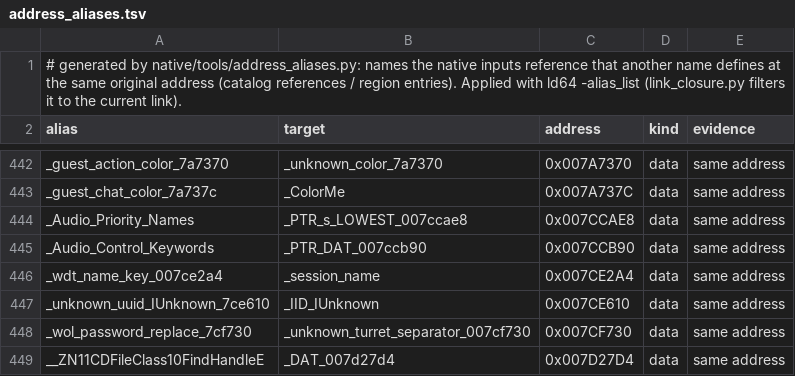
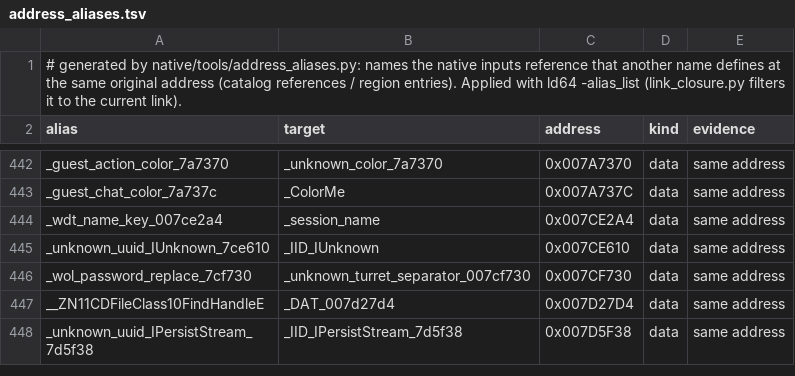
Before and after one commit to meastes/redalert2-decomp, a TSV file: native/data/address_aliases.tsv, drawn as a sheet; only a part is shown, gaps mark what is left out; the shorter side is filled out with more unchanged rows.

```diff
--- a/native/data/address_aliases.tsv
+++ b/native/data/address_aliases.tsv
@@ -443,4 +443,2 @@ _guest_action_color_7a7370	_unknown_color_7a7370	0x007A7370	data	same address
 _guest_chat_color_7a737c	_ColorMe	0x007A737C	data	same address
-_Audio_Priority_Names	_PTR_s_LOWEST_007ccae8	0x007CCAE8	data	same address
-_Audio_Control_Keywords	_PTR_DAT_007ccb90	0x007CCB90	data	same address
 _wdt_name_key_007ce2a4	_session_name	0x007CE2A4	data	same address
```
Also changed, not shown: 10 other files.
